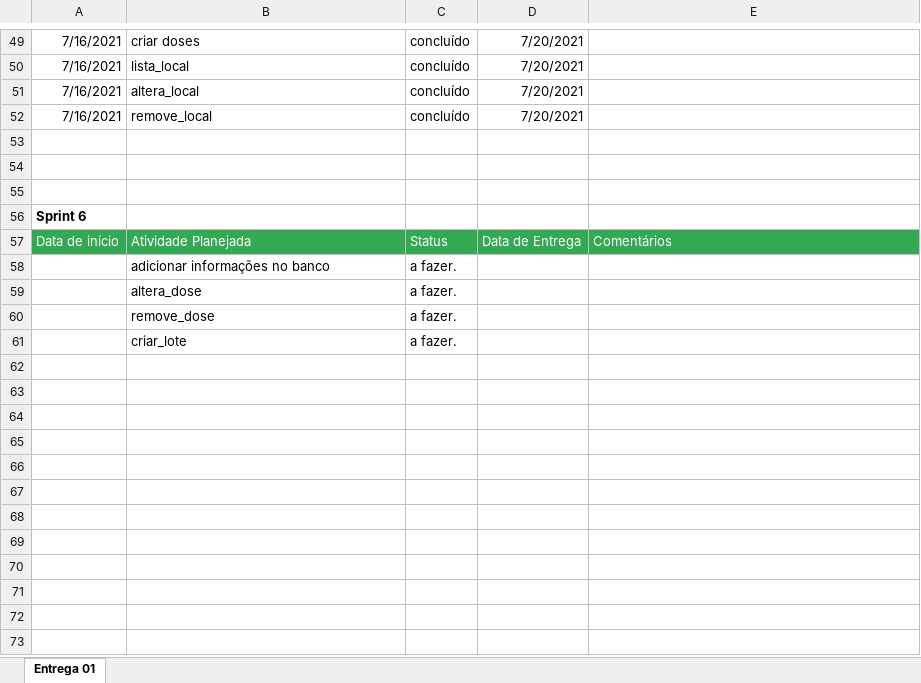
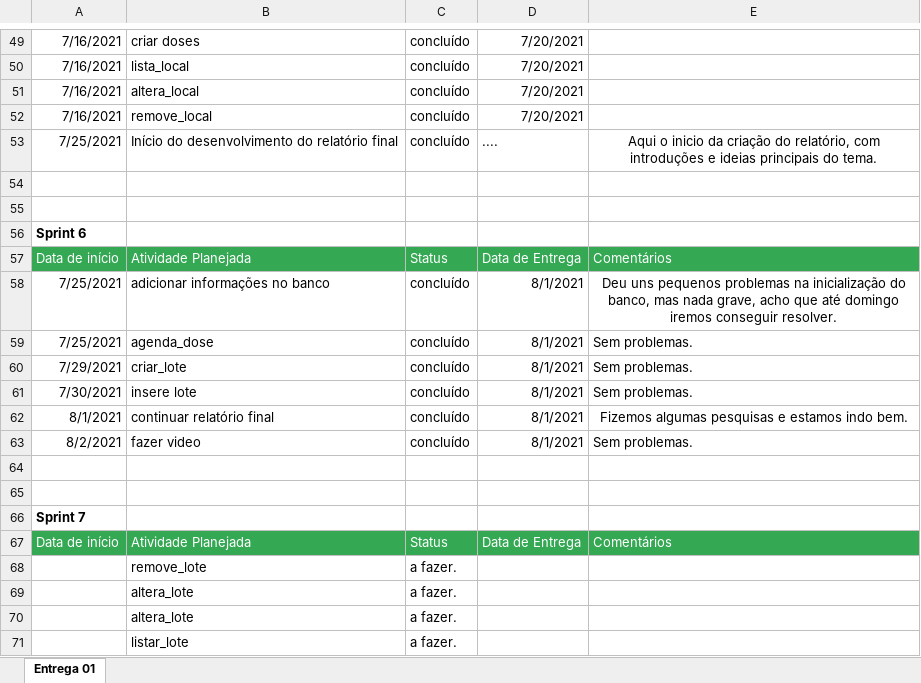
Before and after one commit to Vinnys2/tcc1.1, an Excel workbook: planilha tcc.xlsx, sheet Entrega 01, drawn as a sheet; only a part is shown, gaps mark what is left out; values as stored, in another font and other column widths than the file's, no borders; addresses are those after the commit; the diff names each change by its address in the sheet, - before the commit and + after, or states it on an @@ line.

Commit message:
desenvolvimento do sprint 6 e do relatorio final

```diff
--- a/planilha tcc.xlsx (sheet Entrega 01)
+++ b/planilha tcc.xlsx (sheet Entrega 01)
-row 53: (empty)
+row 53: 7/25/2021 | Início do desenvolvimento do relatório final | concluído | .... | Aqui o inicio da criação do relatório, com introduções e ideias principais do tema.
+row 58: 7/25/2021 | adicionar informações no banco | concluído | 8/1/2021 | Deu uns pequenos problemas na inicialização do banco, mas nada grave, acho que até domingo iremos conseguir resolver.
+row 59: 7/25/2021 | agenda_dose | concluído | 8/1/2021 | Sem problemas.
+row 60: 7/29/2021 | criar_lote | concluído | 8/1/2021 | Sem problemas.
+row 61: 7/30/2021 | insere lote | concluído | 8/1/2021 | Sem problemas.
+row 62: 8/1/2021 | continuar relatório final | concluído | 8/1/2021 | Fizemos algumas pesquisas e estamos indo bem.
+row 63: 8/2/2021 | fazer video | concluído | 8/1/2021 | Sem problemas.
+row 64: (empty)
+row 65: (empty)
+row 66: Sprint 7
+row 67: Data de início | Atividade Planejada | Status | Data de Entrega | Comentários
-B68: adicionar informações no banco
+B68: remove_lote
-B69: altera_dose
+B69: altera_lote
-B70: remove_dose
+B70: altera_lote
-B71: criar_lote
+B71: listar_lote
```
Also changed, not shown: 7 other files.
